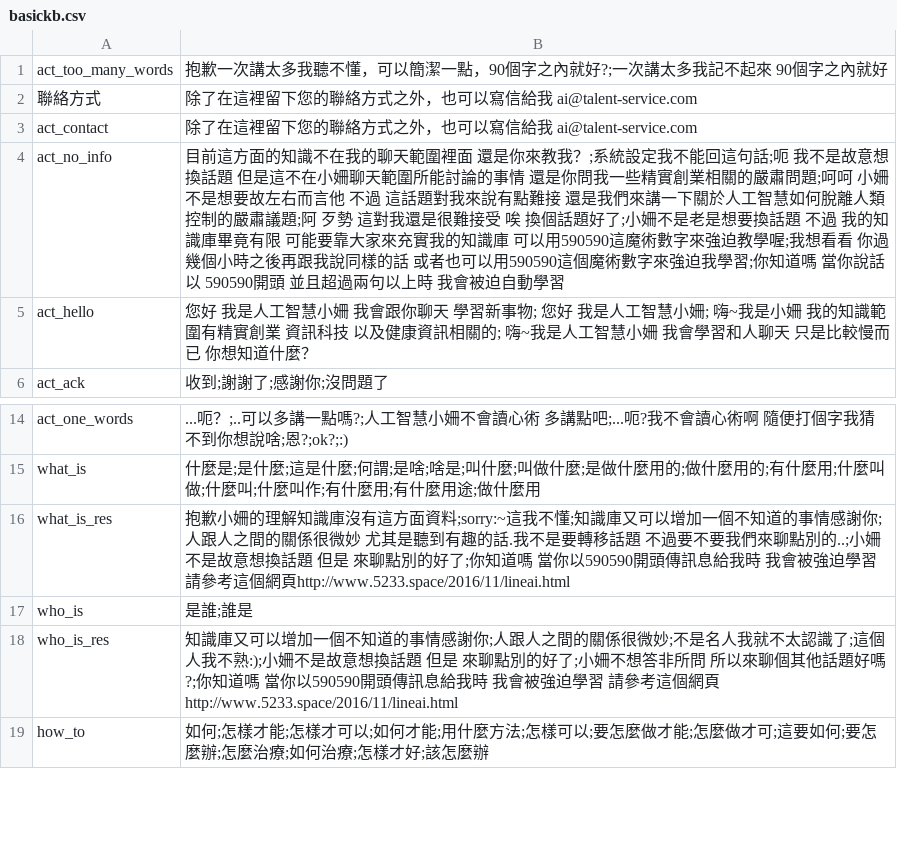
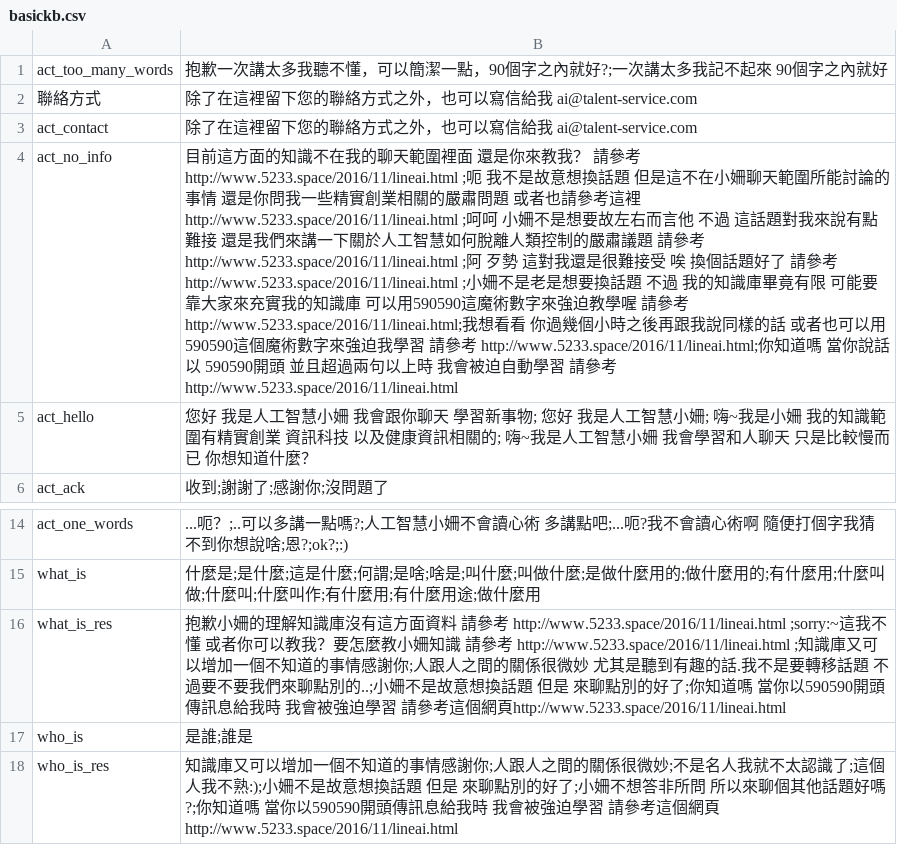
Before and after one commit to pipiayin/jarvis, a CSV file: chatbot/src/basickb.csv, drawn as a sheet; only a part is shown, gaps mark what is left out; the shorter side is filled out with more unchanged rows; the diff names each change by its address in the sheet, - before the commit and + after, or states it on an @@ line.

```diff
--- a/chatbot/src/basickb.csv
+++ b/chatbot/src/basickb.csv
-B4: …來教我？;系統設定我不能回這句話;呃 我不是故意想換話題 但是這不在小姍聊天範圍所能討論的事情 還是你問我一些精實創業相關的嚴肅問題;呵呵 小姍不是想要故左右而言他 不過 這話題對我來說有點難接 還是我們來講一下關於人工智慧如何脫離人類控制的嚴肅議題;阿 歹勢 這對我還是很難接受 唉 換個話題好了;小姍不是老是想要換話題 不過 我的知識庫畢竟有限 可能要靠大家來充實我的知識庫 可以用590590這魔術數字來強迫教學喔;我想看看 你過幾個小時之後再跟我說同樣的話 或者也可以用590590這個魔術數字來強迫我學習;你知道嗎 當你說話以 590590開頭 並且超過兩句以上時 我會被迫自動學習
+B4: …來教我？ 請參考 http://www.5233.space/2016/11/lineai.html ;呃 我不是故意想換話題 但是這不在小姍聊天範圍所能討論的事情 還是你問我一些精實創業相關的嚴肅問題 或者也請參考這裡 http://www.5233.space/2016/11/lineai.html ;呵呵 小姍不是想要故左右而言他 不過 這話題對我來說有點難接 還是我們來講一下關於人工智慧如何脫離人類控制的嚴肅議題 請參考 http://www.5233.space/2016/11/lineai.html ;阿 歹勢 這對我還是很難接受 唉 換個話題好了 請參考 http://www.5233.space/2016/11/lineai.html ;小姍不是老是想要換話題 不過 我的知識庫畢竟有限 可能要靠大家來充實我的知識庫 可以用590590這魔術數字來強迫教學喔 請參考 http://www.5233.space/2016/11/lineai.html;我想看看 你過幾個小時之後再跟我說同樣的話 或者也可以用590590這個魔術數字來強迫我學習 請參考 http://www.5233.space/2016/11/lineai.html;你知道嗎 當你說話以 590590開頭 並且超過兩句以上時 我會被迫自動學習 請參考 http://www.5233.space/2016/11/lineai.html
-B16: …方面資料;sorry:~這我不懂;知識庫…
+B16: …方面資料 請參考 http://www.5233.space/2016/11/lineai.html ;sorry:~這我不懂 或者你可以教我？要怎麼教小姍知識 請參考 http://www.5233.space/2016/11/lineai.html ;知識庫…
```
Also changed, not shown: 6 other files.
